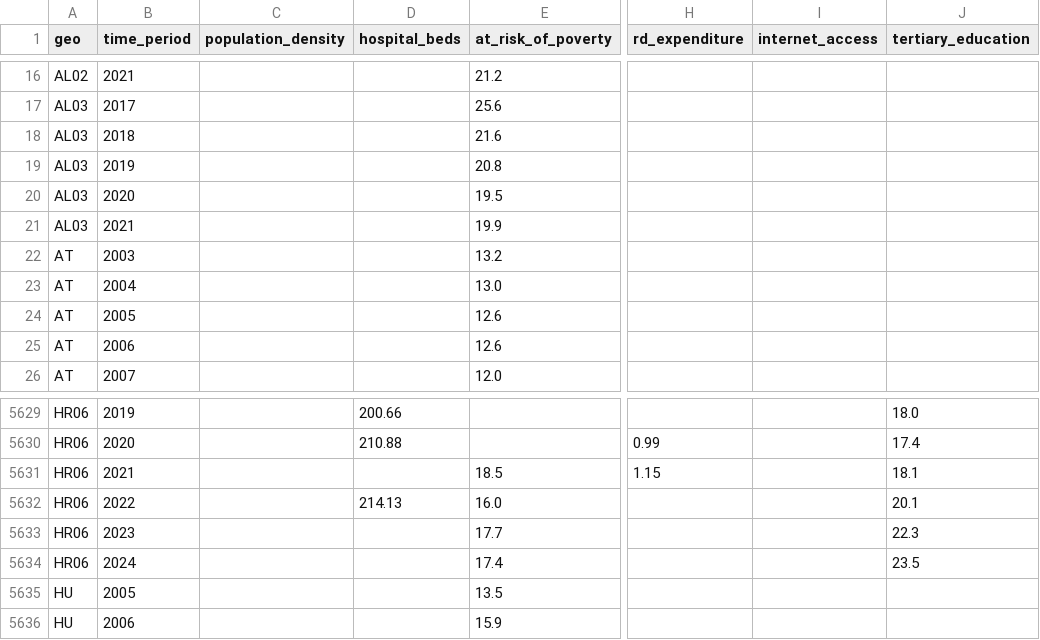
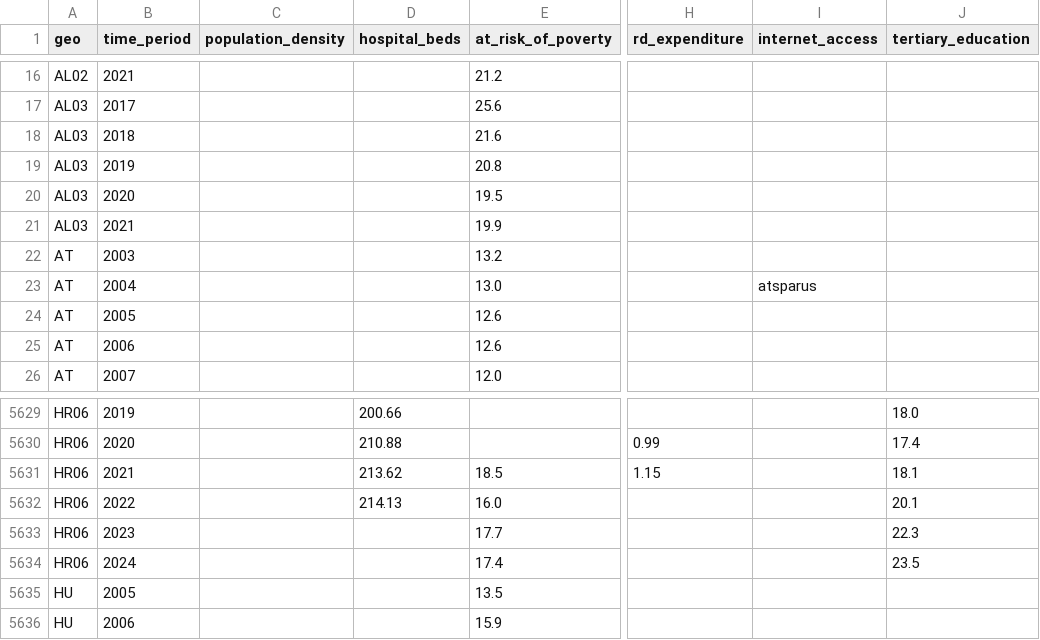
Before and after one commit to Pilypas/magistro_darbas, a CSV file: uploads/Gretos_8_ekonominiai_rodikliai_test.csv, drawn as a sheet; only a part is shown, gaps mark what is left out; the diff names each change by its address in the sheet, - before the commit and + after, or states it on an @@ line.

```diff
--- a/uploads/Gretos_8_ekonominiai_rodikliai_test.csv
+++ b/uploads/Gretos_8_ekonominiai_rodikliai_test.csv
-I23 (internet_access): (empty)
+I23 (internet_access): atsparus
-D5631 (hospital_beds): (empty)
+D5631 (hospital_beds): 213.62
```
Also changed, not shown: 18 other files.
